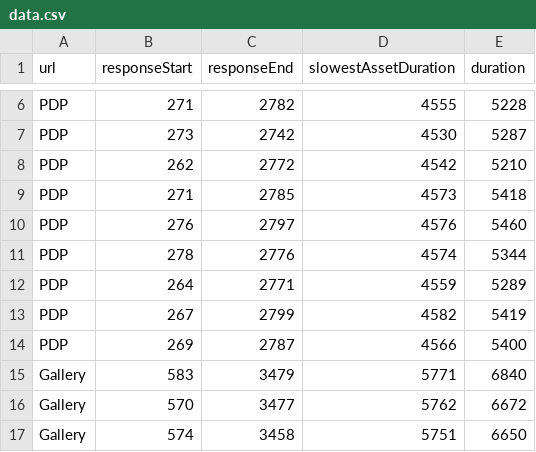
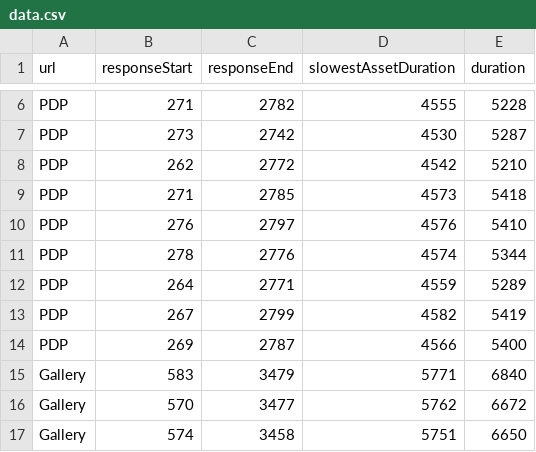
Before and after one commit to gilhanan/lighthouse-scores, a CSV file: public/data.csv, drawn as a sheet; only a part is shown, gaps mark what is left out.

```diff
--- a/public/data.csv
+++ b/public/data.csv
@@ -9,3 +9,3 @@
 "PDP","271","2785","4573","5418"
-"PDP","276","2797","4576","5460"
+"PDP","276","2797","4576","5410"
 "PDP","278","2776","4574","5344"
```
Also changed, not shown: 1 other file.
